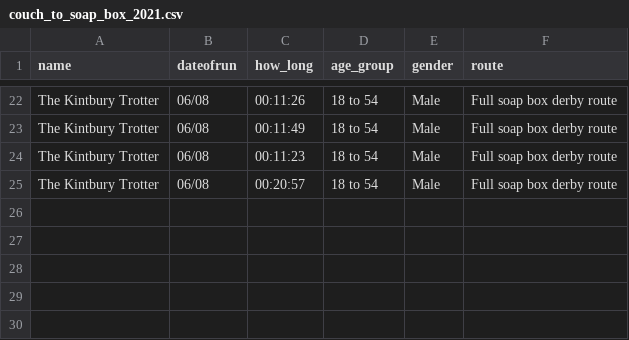
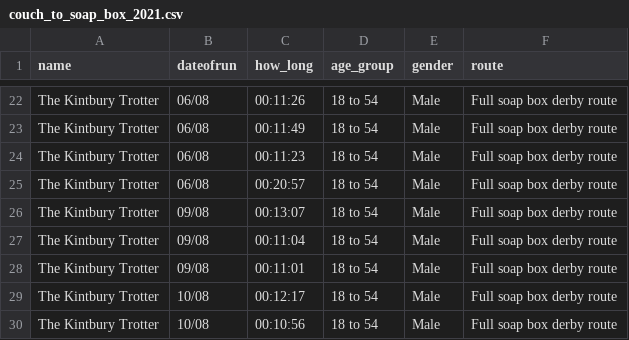
Before and after one commit to DuxfordSBD/duxfordsbd.github.io, a CSV file: _data/couch_to_soap_box_2021.csv, drawn as a sheet; only a part is shown, gaps mark what is left out; the diff names each change by its address in the sheet, - before the commit and + after, or states it on an @@ line.

```diff
--- a/_data/couch_to_soap_box_2021.csv
+++ b/_data/couch_to_soap_box_2021.csv
+row 26: The Kintbury Trotter | 09/08 | 00:13:07 | 18 to 54 | Male | Full soap box derby route
+row 27: The Kintbury Trotter | 09/08 | 00:11:04 | 18 to 54 | Male | Full soap box derby route
+row 28: The Kintbury Trotter | 09/08 | 00:11:01 | 18 to 54 | Male | Full soap box derby route
+row 29: The Kintbury Trotter | 10/08 | 00:12:17 | 18 to 54 | Male | Full soap box derby route
+row 30: The Kintbury Trotter | 10/08 | 00:10:56 | 18 to 54 | Male | Full soap box derby route
```
Also changed, not shown: _data/c2sbd-2021/the_kintbury_trotter.csv, 1 other file.
